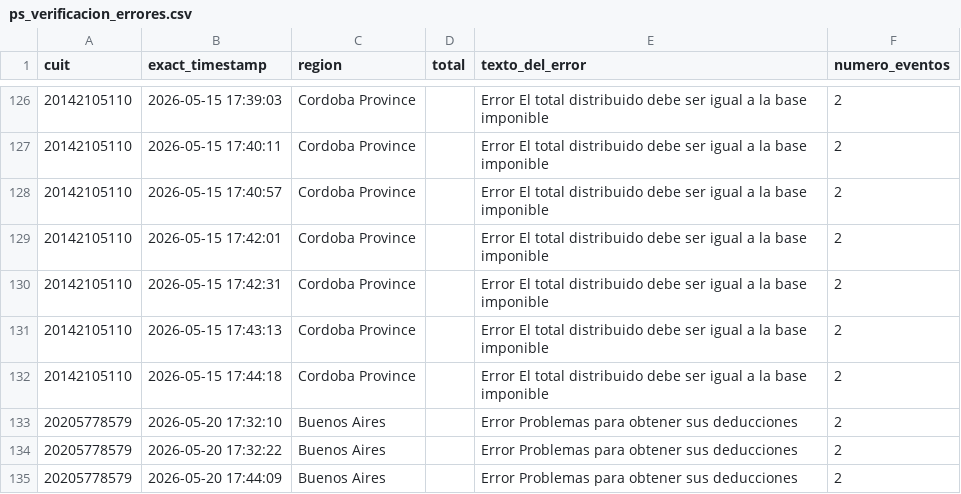
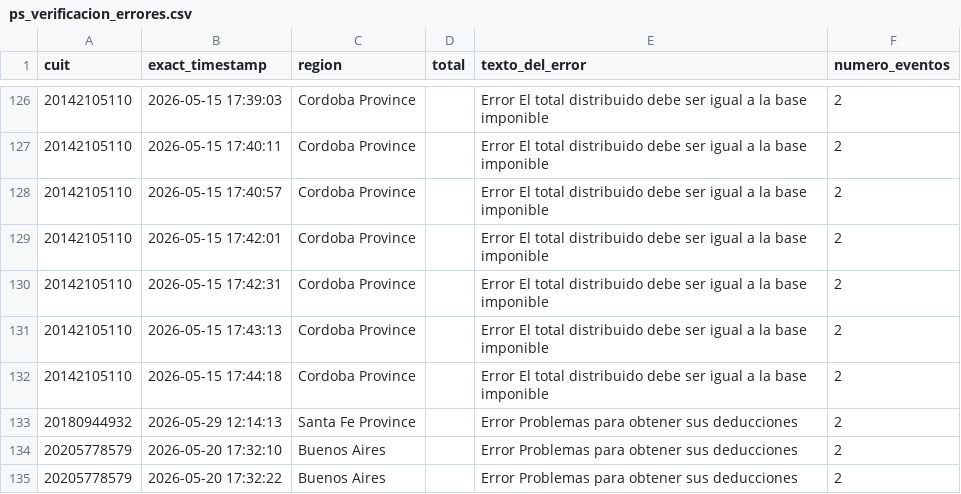
Before and after one commit to framirez-comarb/ps-verificacion-comarb, a CSV file: ps_verificacion_errores.csv, drawn as a sheet; only a part is shown, gaps mark what is left out; the shorter side is filled out with more unchanged rows; the diff names each change by its address in the sheet, - before the commit and + after, or states it on an @@ line.

```diff
--- a/ps_verificacion_errores.csv
+++ b/ps_verificacion_errores.csv
+row 133: 20180944932 | 2026-05-29 12:14:13 | Santa Fe Province |  | Error Problemas para obtener sus deducciones | 2
```
Also changed, not shown: ps_verificacion.csv, 3 other files.
